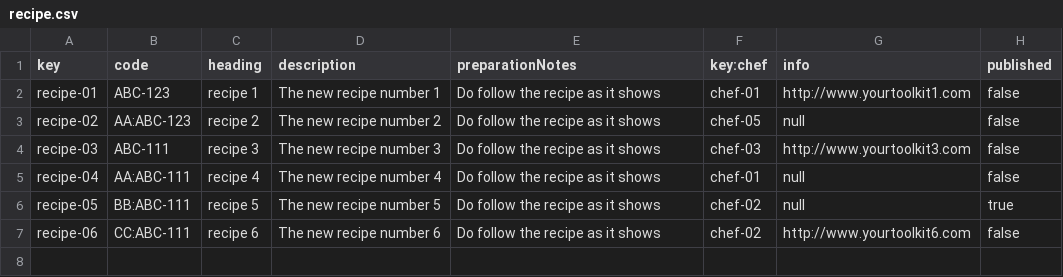
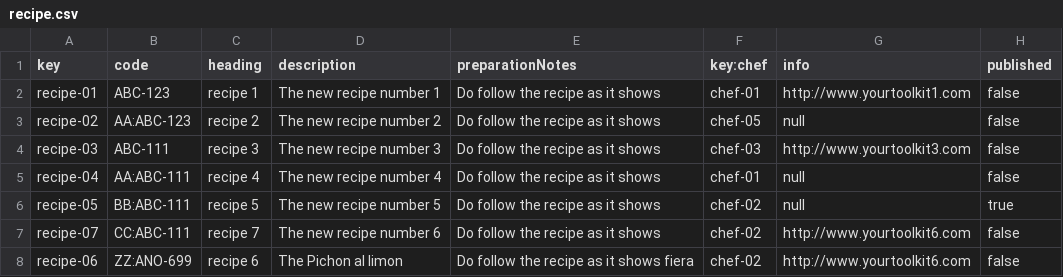
Before and after one commit to ddiazlop/Acme_Recipes_G10, a CSV file: src/main/webapp/WEB-INF/resources/sample-data/recipe.csv, drawn as a sheet.

```diff
--- a/src/main/webapp/WEB-INF/resources/sample-data/recipe.csv
+++ b/src/main/webapp/WEB-INF/resources/sample-data/recipe.csv
@@ -6,2 +6,3 @@ recipe-04,AA:ABC-111,recipe 4,The new recipe number 4,Do follow the recipe as it
 recipe-05,BB:ABC-111,recipe 5,The new recipe number 5,Do follow the recipe as it shows,chef-02,null,true
-recipe-06,CC:ABC-111,recipe 6,The new recipe number 6,Do follow the recipe as it shows,chef-02,http://www.yourtoolkit6.com,false
+recipe-07,CC:ABC-111,recipe 7,The new recipe number 6,Do follow the recipe as it shows,chef-02,http://www.yourtoolkit6.com,false
+recipe-06,ZZ:ANO-699,recipe 6,The Pichon al limon,Do follow the recipe as it shows fiera,chef-02,http://www.yourtoolkit6.com,false
```
Also changed, not shown: src/main/webapp/WEB-INF/resources/sample-data/chef.csv, src/main/webapp/WEB-INF/resources/sample-data/kitchenware.csv, 26 other files.
